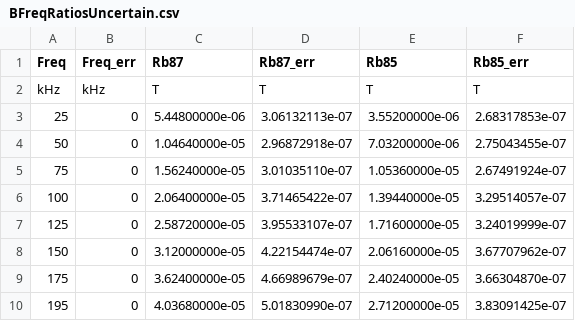
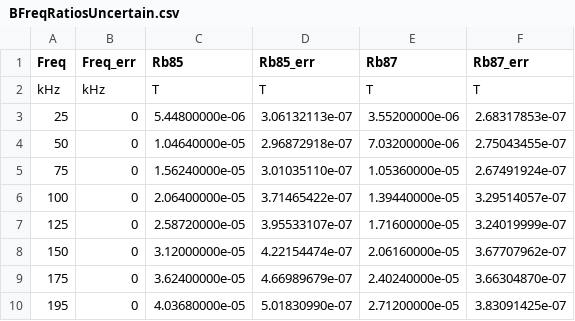
Before and after one commit to MarkZhit/PHYS409-Optical_Pumping, a CSV file: models/BFreqRatiosUncertain.csv, drawn as a sheet.

```diff
--- a/models/BFreqRatiosUncertain.csv
+++ b/models/BFreqRatiosUncertain.csv
@@ -1,2 +1,2 @@
-Freq,Freq_err,Rb87,Rb87_err,Rb85,Rb85_err
+Freq,Freq_err,Rb85,Rb85_err,Rb87,Rb87_err
 kHz,kHz,T,T,T,T
```
Also changed, not shown: models/quadraticRb85ZeemanData.csv, models/quadraticRb87ZeemanData.csv, 14 other files.
